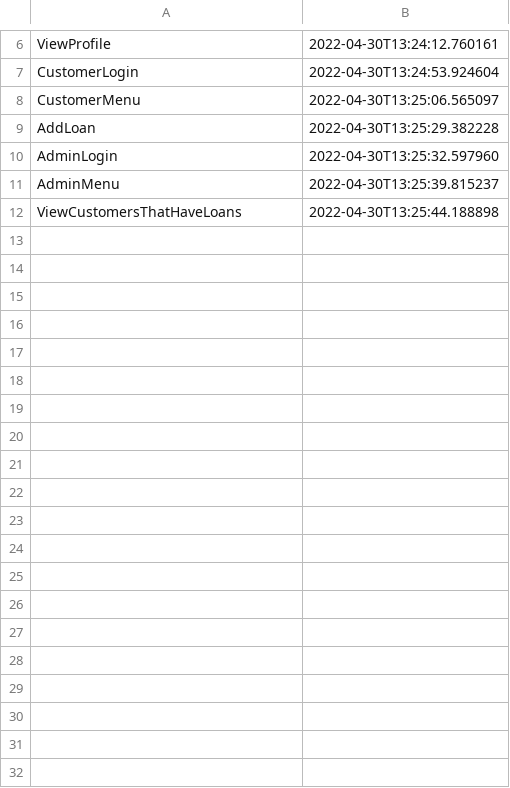
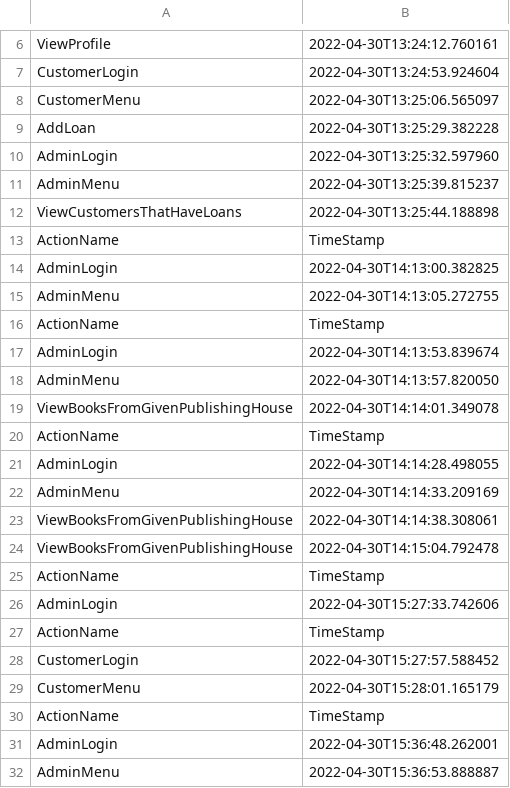
Before and after one commit to deeaanghelache/Book-Lending-System, a CSV file: src/csvFiles/Audit.csv, drawn as a sheet; only a part is shown, gaps mark what is left out; the diff covers the shown part only; the diff names each change by its address in the sheet, - before the commit and + after, or states it on an @@ line.

```diff
--- a/src/csvFiles/Audit.csv
+++ b/src/csvFiles/Audit.csv
+row 13: ActionName | TimeStamp
+row 14: AdminLogin | 2022-04-30T14:13:00.382825
+row 15: AdminMenu | 2022-04-30T14:13:05.272755
+row 16: ActionName | TimeStamp
+row 17: AdminLogin | 2022-04-30T14:13:53.839674
+row 18: AdminMenu | 2022-04-30T14:13:57.820050
+row 19: ViewBooksFromGivenPublishingHouse | 2022-04-30T14:14:01.349078
+row 20: ActionName | TimeStamp
+row 21: AdminLogin | 2022-04-30T14:14:28.498055
+row 22: AdminMenu | 2022-04-30T14:14:33.209169
+row 23: ViewBooksFromGivenPublishingHouse | 2022-04-30T14:14:38.308061
+row 24: ViewBooksFromGivenPublishingHouse | 2022-04-30T14:15:04.792478
+row 25: ActionName | TimeStamp
+row 26: AdminLogin | 2022-04-30T15:27:33.742606
+row 27: ActionName | TimeStamp
+row 28: CustomerLogin | 2022-04-30T15:27:57.588452
+row 29: CustomerMenu | 2022-04-30T15:28:01.165179
+row 30: ActionName | TimeStamp
+row 31: AdminLogin | 2022-04-30T15:36:48.262001
+row 32: AdminMenu | 2022-04-30T15:36:53.888887
```
Also changed, not shown: 57 added rows elsewhere in this file, 4 other files.
